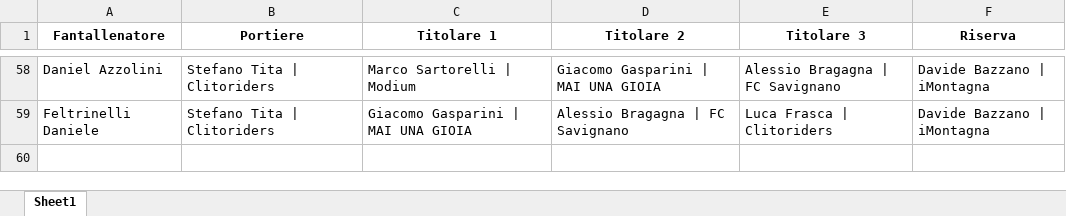
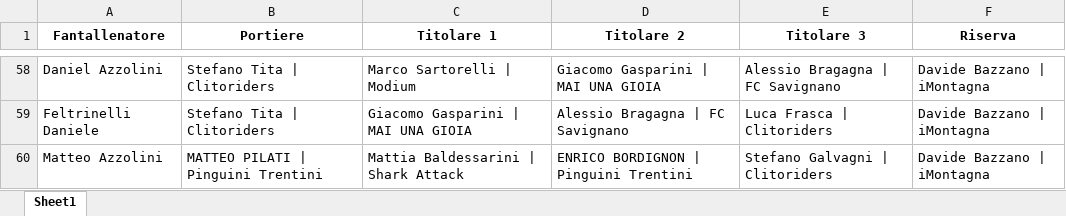
Before and after one commit to chumpblocckami/fantacalciosplash_lizzana, an Excel workbook: assets/2024_squadre.xlsx, sheet Sheet1, drawn as a sheet; only a part is shown, gaps mark what is left out; values as stored, in another font and other column widths than the file's, no borders; the diff names each change by its address in the sheet, - before the commit and + after, or states it on an @@ line.

Commit message:
Added Matteo Azzolini team

```diff
--- a/assets/2024_squadre.xlsx (sheet Sheet1)
+++ b/assets/2024_squadre.xlsx (sheet Sheet1)
+row 60: Matteo Azzolini | MATTEO PILATI | Pinguini Trentini | Mattia Baldessarini | Shark Attack | ENRICO BORDIGNON | Pinguini Trentini | Stefano Galvagni | Clitoriders | Davide Bazzano | iMontagna
```
